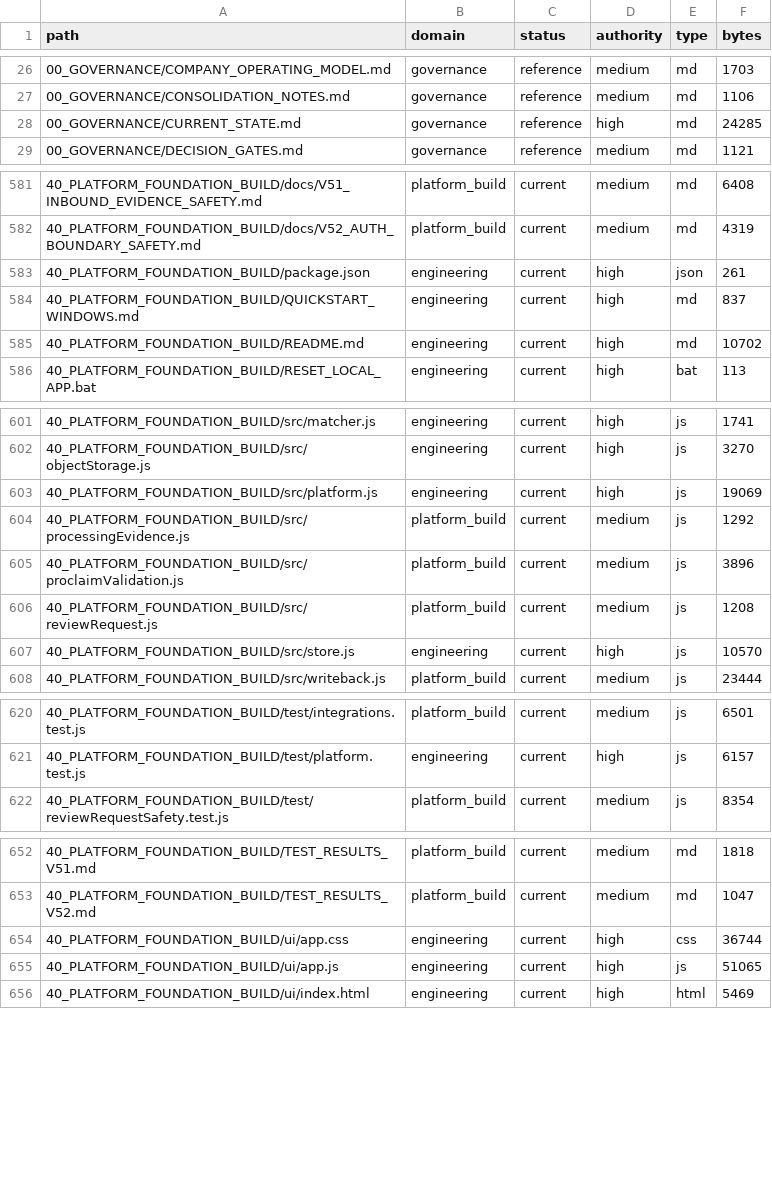
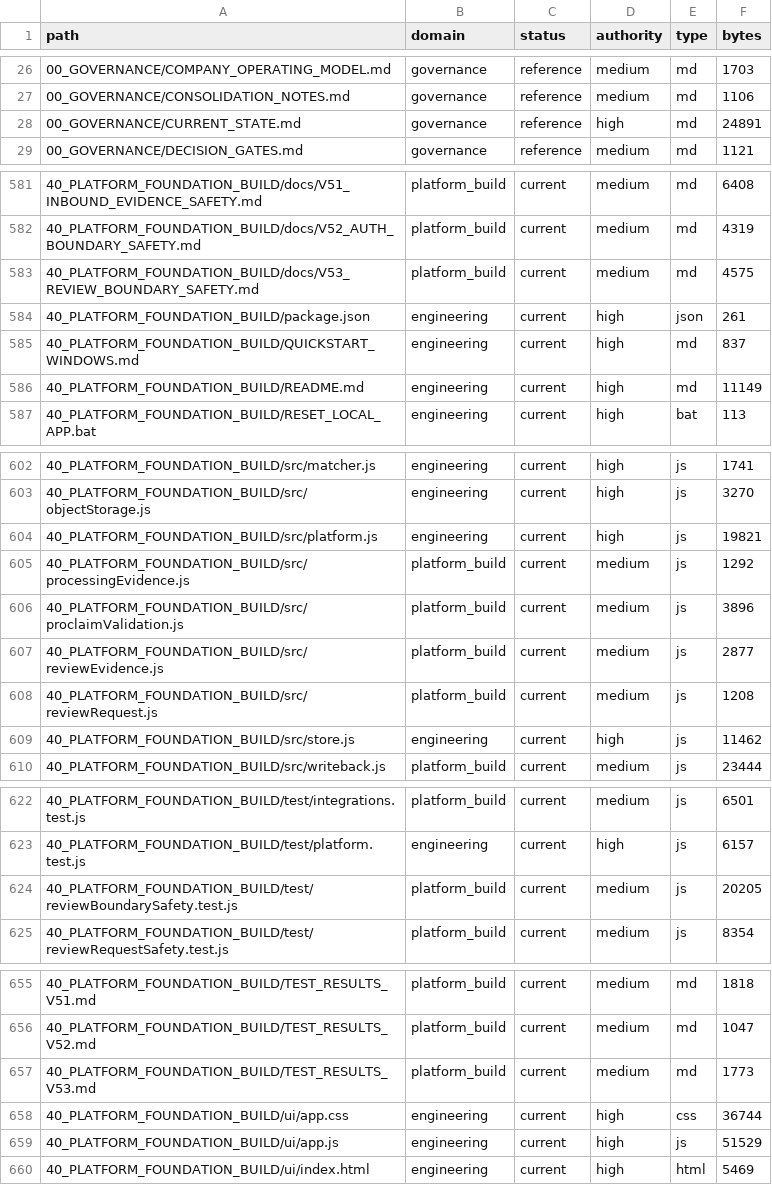
Before and after one commit to jackwilkins738-oss/legaltech-platform, a CSV file: 36_CLAUDE_KNOWLEDGE_ARCHITECTURE/FILE_CATALOG.csv, drawn as a sheet; only a part is shown, gaps mark what is left out; the diff covers the shown part only.

Commit message:
V53 Combined review boundary safety batch

```diff
--- a/36_CLAUDE_KNOWLEDGE_ARCHITECTURE/FILE_CATALOG.csv
+++ b/36_CLAUDE_KNOWLEDGE_ARCHITECTURE/FILE_CATALOG.csv
@@ -27,3 +27,3 @@ path,domain,status,authority,type,bytes
 00_GOVERNANCE/CONSOLIDATION_NOTES.md,governance,reference,medium,md,1106
-00_GOVERNANCE/CURRENT_STATE.md,governance,reference,high,md,24285
+00_GOVERNANCE/CURRENT_STATE.md,governance,reference,high,md,24891
 00_GOVERNANCE/DECISION_GATES.md,governance,reference,medium,md,1121
@@ -582,5 +582,6 @@ path,domain,status,authority,type,bytes
 40_PLATFORM_FOUNDATION_BUILD/docs/V52_AUTH_BOUNDARY_SAFETY.md,platform_build,current,medium,md,4319
+40_PLATFORM_FOUNDATION_BUILD/docs/V53_REVIEW_BOUNDARY_SAFETY.md,platform_build,current,medium,md,4575
 40_PLATFORM_FOUNDATION_BUILD/package.json,engineering,current,high,json,261
 40_PLATFORM_FOUNDATION_BUILD/QUICKSTART_WINDOWS.md,engineering,current,high,md,837
-40_PLATFORM_FOUNDATION_BUILD/README.md,engineering,current,high,md,10702
+40_PLATFORM_FOUNDATION_BUILD/README.md,engineering,current,high,md,11149
 40_PLATFORM_FOUNDATION_BUILD/RESET_LOCAL_APP.bat,engineering,current,high,bat,113
@@ -602,7 +603,8 @@ path,domain,status,authority,type,bytes
 40_PLATFORM_FOUNDATION_BUILD/src/objectStorage.js,engineering,current,high,js,3270
-40_PLATFORM_FOUNDATION_BUILD/src/platform.js,engineering,current,high,js,19069
+40_PLATFORM_FOUNDATION_BUILD/src/platform.js,engineering,current,high,js,19821
 40_PLATFORM_FOUNDATION_BUILD/src/processingEvidence.js,platform_build,current,medium,js,1292
 40_PLATFORM_FOUNDATION_BUILD/src/proclaimValidation.js,platform_build,current,medium,js,3896
+40_PLATFORM_FOUNDATION_BUILD/src/reviewEvidence.js,platform_build,current,medium,js,2877
 40_PLATFORM_FOUNDATION_BUILD/src/reviewRequest.js,platform_build,current,medium,js,1208
-40_PLATFORM_FOUNDATION_BUILD/src/store.js,engineering,current,high,js,10570
+40_PLATFORM_FOUNDATION_BUILD/src/store.js,engineering,current,high,js,11462
 40_PLATFORM_FOUNDATION_BUILD/src/writeback.js,platform_build,current,medium,js,23444
@@ -621,2 +623,3 @@ path,domain,status,authority,type,bytes
 40_PLATFORM_FOUNDATION_BUILD/test/platform.test.js,engineering,current,high,js,6157
+40_PLATFORM_FOUNDATION_BUILD/test/reviewBoundarySafety.test.js,platform_build,current,medium,js,20205
 40_PLATFORM_FOUNDATION_BUILD/test/reviewRequestSafety.test.js,platform_build,current,medium,js,8354
@@ -653,4 +656,5 @@ path,domain,status,authority,type,bytes
 40_PLATFORM_FOUNDATION_BUILD/TEST_RESULTS_V52.md,platform_build,current,medium,md,1047
+40_PLATFORM_FOUNDATION_BUILD/TEST_RESULTS_V53.md,platform_build,current,medium,md,1773
 40_PLATFORM_FOUNDATION_BUILD/ui/app.css,engineering,current,high,css,36744
-40_PLATFORM_FOUNDATION_BUILD/ui/app.js,engineering,current,high,js,51065
+40_PLATFORM_FOUNDATION_BUILD/ui/app.js,engineering,current,high,js,51529
 40_PLATFORM_FOUNDATION_BUILD/ui/index.html,engineering,current,high,html,5469
```
Also changed, not shown: 1 edited cell elsewhere in this file, 13 other files.
